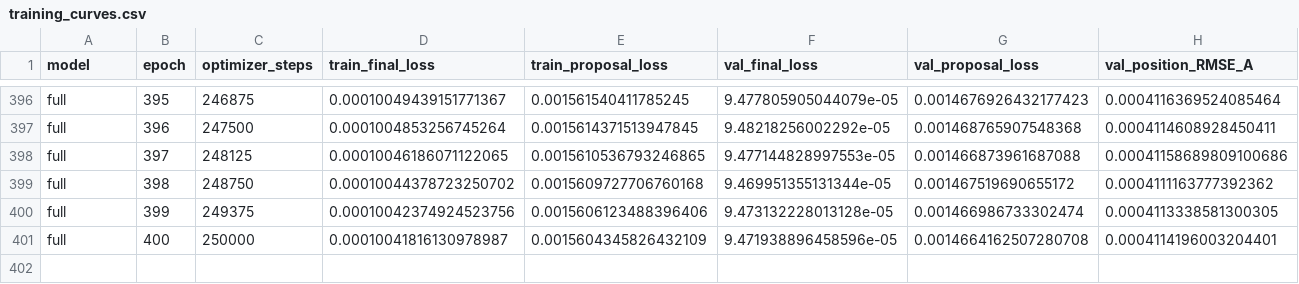
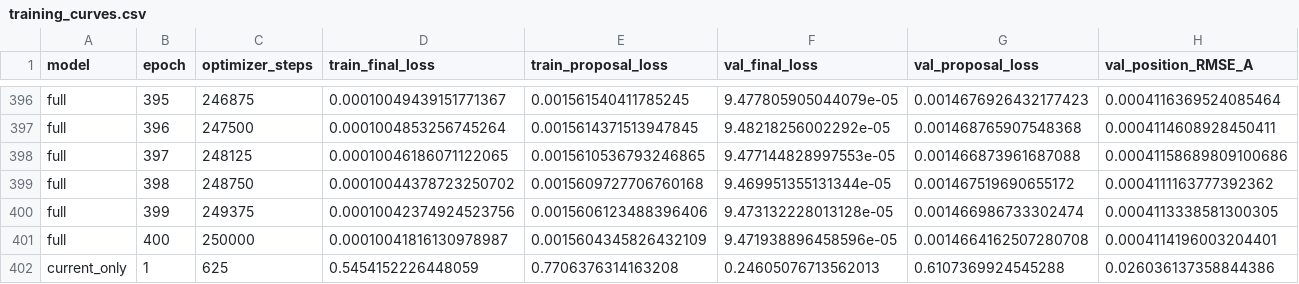
Before and after one commit to AdamWong03/smdp, a CSV file: reports/future_relation_control_20261117/training_curves.csv, drawn as a sheet; only a part is shown, gaps mark what is left out; rows hold the shown columns only; the diff names each change by its address in the sheet, - before the commit and + after, or states it on an @@ line.

```diff
--- a/reports/future_relation_control_20261117/training_curves.csv
+++ b/reports/future_relation_control_20261117/training_curves.csv
+row 402: current_only | 1 | 625 | 0.5454152226448059 | 0.7706376314163208 | 0.24605076713562013 | 0.6107369924545288 | 0.026036137358844386
```
Also changed, not shown: reports/future_relation_control_20261117/comparison.csv, 10 other files.
